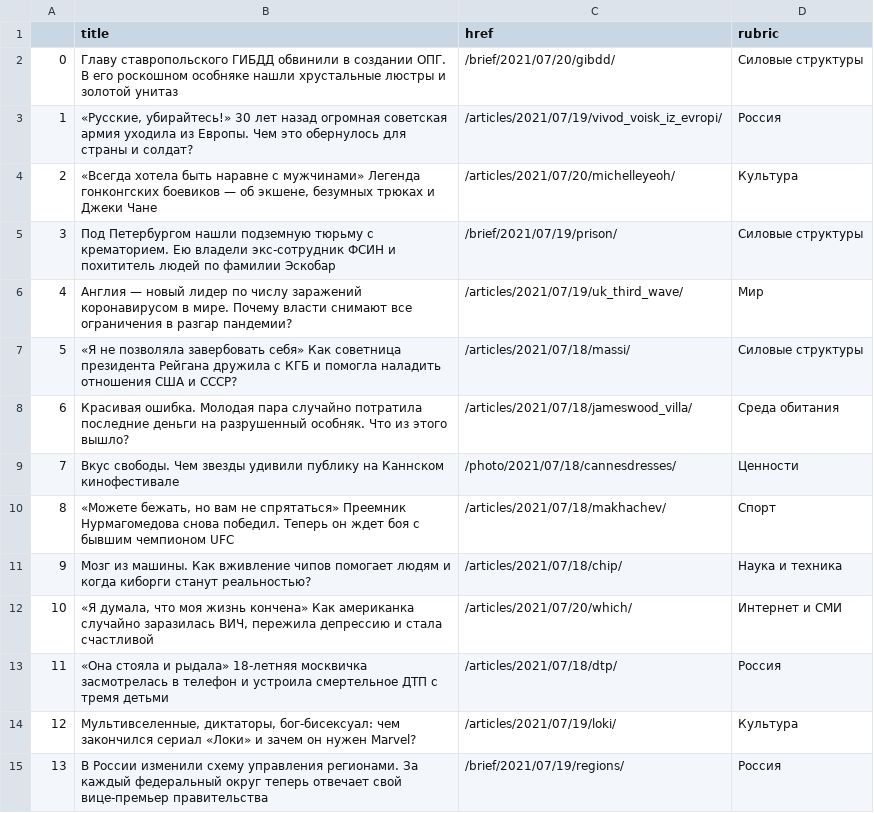
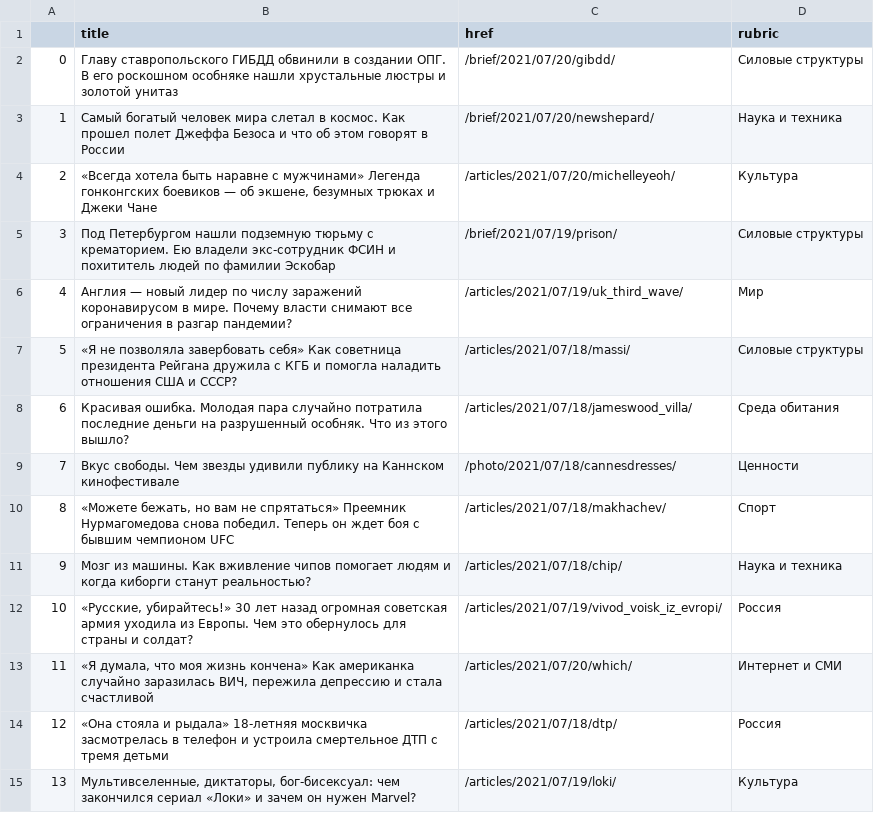
Before and after one commit to anastasiajourno/hw_auto_scraper, a CSV file: df_lenta.csv, drawn as a sheet; only a part is shown; the shorter side is filled out with more unchanged rows; addresses are those after the commit; the diff names each change by its address in the sheet, - before the commit and + after, or states it on an @@ line.

```diff
--- a/df_lenta.csv
+++ b/df_lenta.csv
+row 3: 1 | Самый богатый человек мира слетал в космос. Как прошел полет Джеффа Безоса и что об этом говорят в России | /brief/2021/07/20/newshepard/ | Наука и техника
@@ row 3 moved to row 12: 10 @@
@@ column A renumbered from row 13 down @@
```
